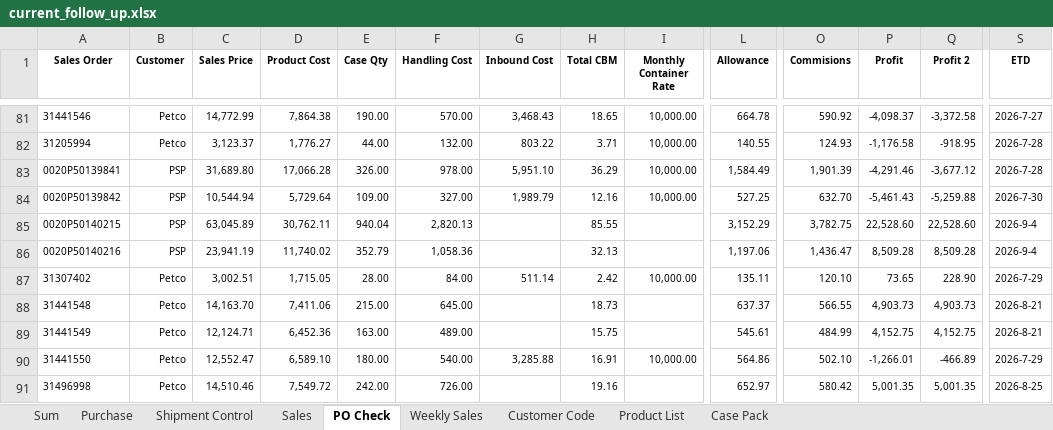
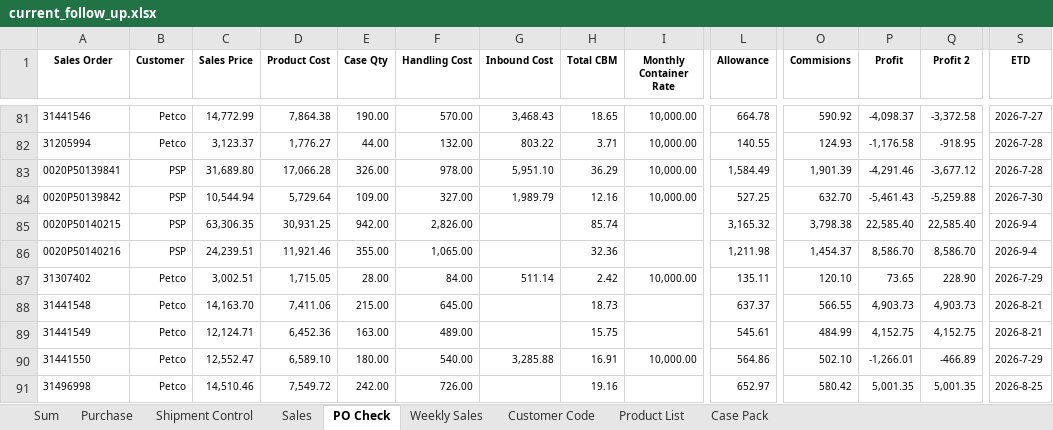
Before and after one commit to nicolechu111111-lgtm/scm-risk-dashboard, an Excel workbook: data/current_follow_up.xlsx, sheet PO Check, drawn as a sheet; only a part is shown, gaps mark what is left out; values as stored, in another font and other column widths than the file's, no borders; conditional formats not drawn; removed rows and columns are numbered as before the commit, all else as after; rows hold the shown columns only; the diff names each change by its address in the sheet, - before the commit and + after, or states it on an @@ line.

```diff
--- a/data/current_follow_up.xlsx (sheet PO Check)
+++ b/data/current_follow_up.xlsx (sheet PO Check)
-row 85: 0020P50140215 | PSP | 63,045.89 | 30,762.11 | 940.04 | 2,820.13 |  | 85.55 |  | 3,152.29 | 3,782.75 | 22,528.60 | 22,528.60 | 2026-9-4
-row 86: 0020P50140216 | PSP | 23,941.19 | 11,740.02 | 352.79 | 1,058.36 |  | 32.13 |  | 1,197.06 | 1,436.47 | 8,509.28 | 8,509.28 | 2026-9-4
+row 85: 0020P50140215 | PSP | 63,306.35 | 30,931.25 | 942.00 | 2,826.00 |  | 85.74 |  | 3,165.32 | 3,798.38 | 22,585.40 | 22,585.40 | 2026-9-4
+row 86: 0020P50140216 | PSP | 24,239.51 | 11,921.46 | 355.00 | 1,065.00 |  | 32.36 |  | 1,211.98 | 1,454.37 | 8,586.70 | 8,586.70 | 2026-9-4
```
Also changed, not shown: sheet Sales, sheet Sum, sheet Shipment Control, formulas that keep their value.
